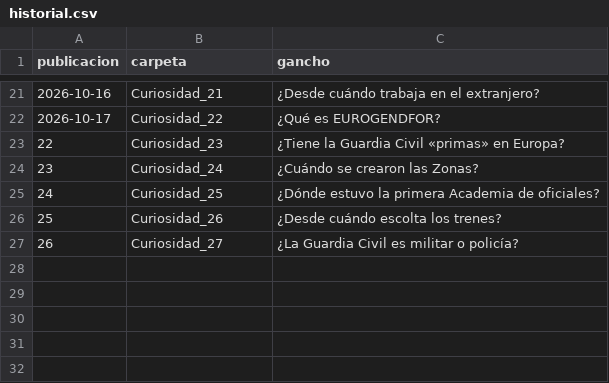
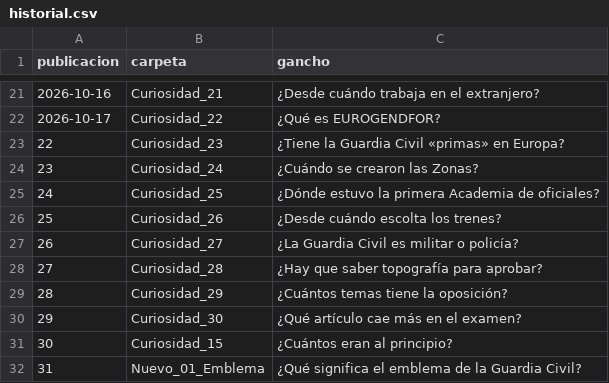
Before and after one commit to academialince/landingprolince, a CSV file: videos/dato-curioso/historial.csv, drawn as a sheet; only a part is shown, gaps mark what is left out; the diff names each change by its address in the sheet, - before the commit and + after, or states it on an @@ line.

```diff
--- a/videos/dato-curioso/historial.csv
+++ b/videos/dato-curioso/historial.csv
+row 28: 27 | Curiosidad_28 | ¿Hay que saber topografía para aprobar?
+row 29: 28 | Curiosidad_29 | ¿Cuántos temas tiene la oposición?
+row 30: 29 | Curiosidad_30 | ¿Qué artículo cae más en el examen?
+row 31: 30 | Curiosidad_15 | ¿Cuántos eran al principio?
+row 32: 31 | Nuevo_01_Emblema | ¿Qué significa el emblema de la Guardia Civil?
```
Also changed, not shown: 1 other file.
